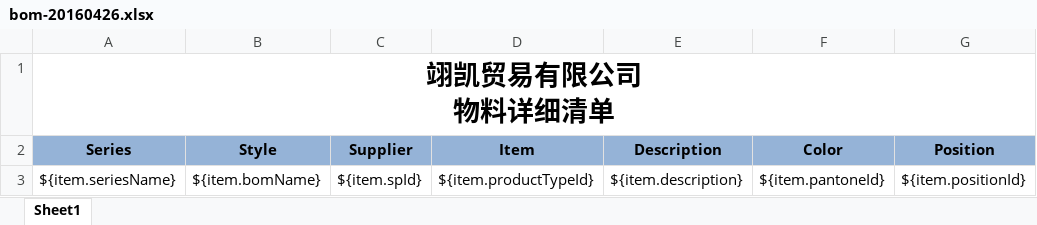
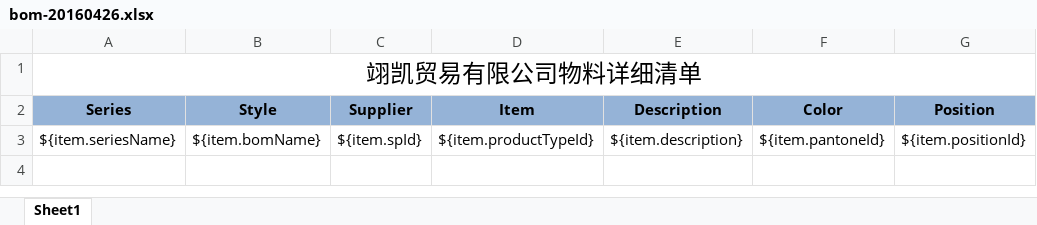
Before and after one commit to firebata/open-erp, an Excel workbook: one/src/main/resources/conf/templates/bom-20160426.xlsx, sheet Sheet1, drawn as a sheet; only a part is shown; values as stored, in another font and other column widths than the file's, no borders; ↵ is a line break in a cell; the diff names each change by its address in the sheet, - before the commit and + after, or states it on an @@ line.

```diff
--- a/one/src/main/resources/conf/templates/bom-20160426.xlsx (sheet Sheet1)
+++ b/one/src/main/resources/conf/templates/bom-20160426.xlsx (sheet Sheet1)
-A1 (Series): 翊凯贸易有限公司 ↵ 物料详细清单
+A1 (Series): 翊凯贸易有限公司物料详细清单
-A1 bold: on
+A1 bold: off, text size: smaller
```
Also changed, not shown: one/src/main/resources/conf/templates/quote-20160426.xlsx, 13 other files.
